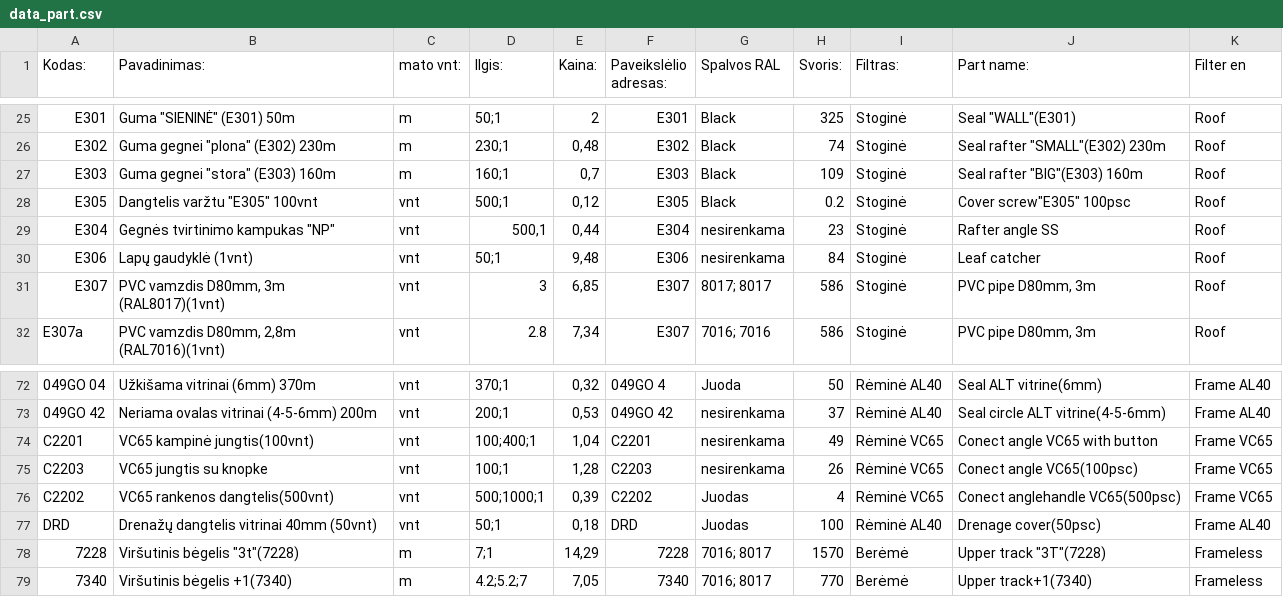
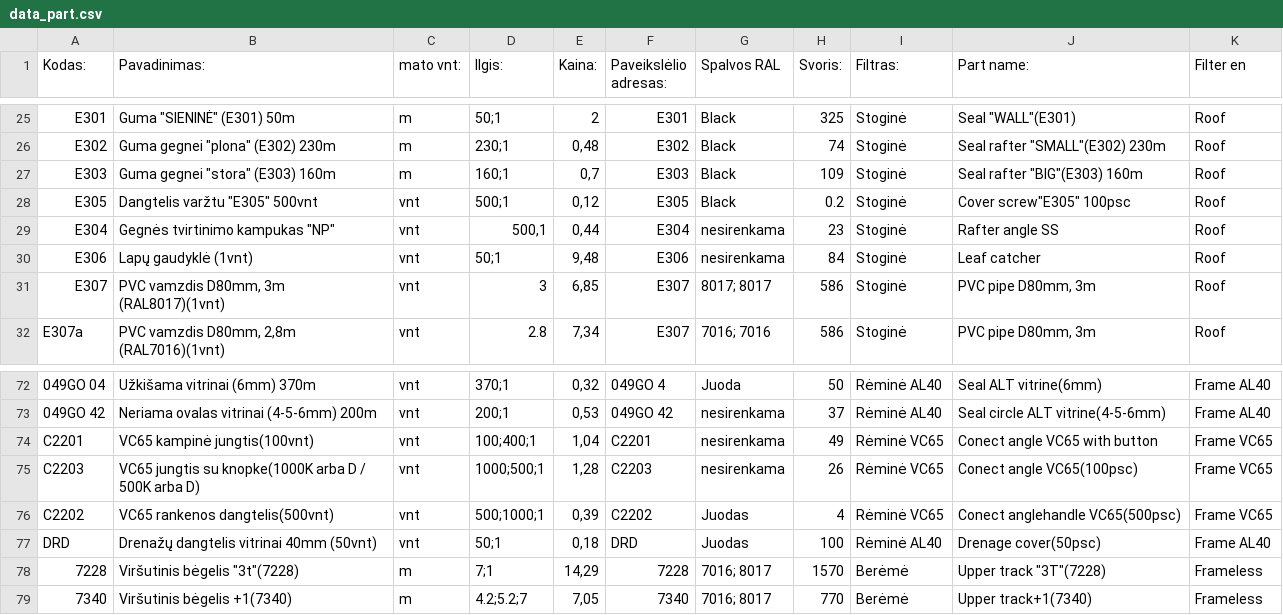
Before and after one commit to TomazasX/part, a CSV file: data_part.csv, drawn as a sheet; only a part is shown, gaps mark what is left out; the diff names each change by its address in the sheet, - before the commit and + after, or states it on an @@ line.

Commit message:
Add files via upload

```diff
--- a/data_part.csv
+++ b/data_part.csv
-B28 (Pavadinimas:): Dangtelis varžtu "E305" 100vnt
+B28 (Pavadinimas:): Dangtelis varžtu "E305" 500vnt
-B75 (Pavadinimas:): VC65 jungtis su knopke
+B75 (Pavadinimas:): VC65 jungtis su knopke(1000K arba D / 500K arba D)
-D75 (Ilgis:): 100;1
+D75 (Ilgis:): 1000;500;1
```
